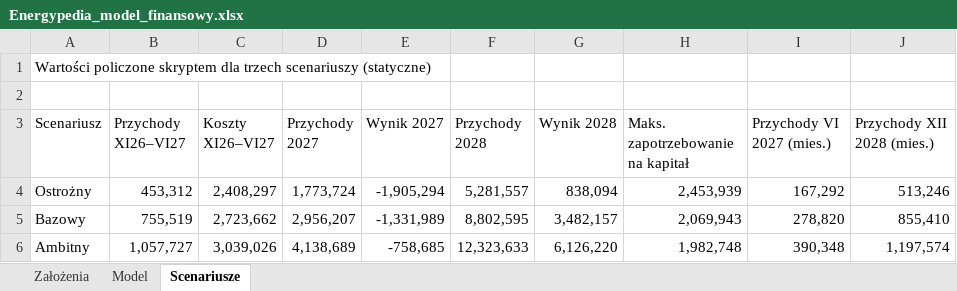
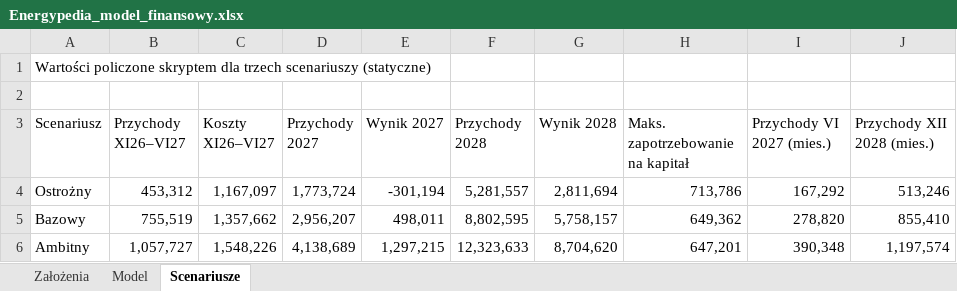
Before and after one commit to lasiak01-collab/SmartPocket, an Excel workbook: docs/energypedia/Energypedia_model_finansowy.xlsx, sheet Scenariusze, drawn as a sheet; values as stored, in another font and other column widths than the file's, no borders; the diff names each change by its address in the sheet, - before the commit and + after, or states it on an @@ line.

```diff
--- a/docs/energypedia/Energypedia_model_finansowy.xlsx (sheet Scenariusze)
+++ b/docs/energypedia/Energypedia_model_finansowy.xlsx (sheet Scenariusze)
-C4 (Koszty XI26–VI27): 2,408,297
+C4 (Koszty XI26–VI27): 1,167,097
-E4 (Wynik 2027): -1,905,294
+E4 (Wynik 2027): -301,194
-G4 (Wynik 2028): 838,094
+G4 (Wynik 2028): 2,811,694
-H4 (Maks. zapotrzebowanie na kapitał): 2,453,939
+H4 (Maks. zapotrzebowanie na kapitał): 713,786
-C5 (Koszty XI26–VI27): 2,723,662
+C5 (Koszty XI26–VI27): 1,357,662
-E5 (Wynik 2027): -1,331,989
+E5 (Wynik 2027): 498,011
-G5 (Wynik 2028): 3,482,157
+G5 (Wynik 2028): 5,758,157
-H5 (Maks. zapotrzebowanie na kapitał): 2,069,943
+H5 (Maks. zapotrzebowanie na kapitał): 649,362
-C6 (Koszty XI26–VI27): 3,039,026
+C6 (Koszty XI26–VI27): 1,548,226
-E6 (Wynik 2027): -758,685
+E6 (Wynik 2027): 1,297,215
-G6 (Wynik 2028): 6,126,220
+G6 (Wynik 2028): 8,704,620
-H6 (Maks. zapotrzebowanie na kapitał): 1,982,748
+H6 (Maks. zapotrzebowanie na kapitał): 647,201
```
Also changed, not shown: sheet Model, sheet Założenia, 13 other files.
